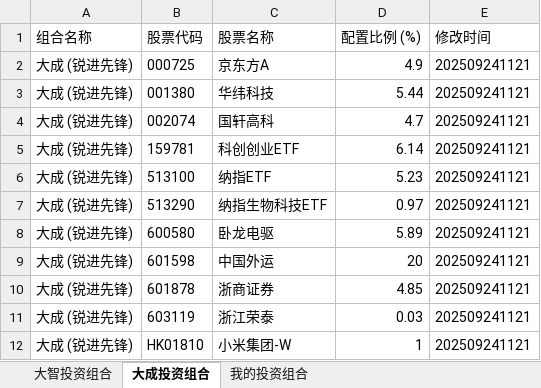
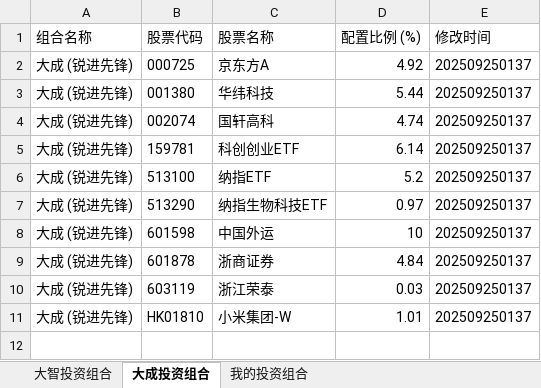
Before and after one commit to digital-era/AIPEPortfolioTracker, an Excel workbook: data/AIPEPortfolio_new.xlsx, sheet 大成投资组合, drawn as a sheet; values as stored, in another font and other column widths than the file's, no borders; removed rows and columns are numbered as before the commit, all else as after; the diff names each change by its address in the sheet, - before the commit and + after, or states it on an @@ line.

```diff
--- a/data/AIPEPortfolio_new.xlsx (sheet 大成投资组合)
+++ b/data/AIPEPortfolio_new.xlsx (sheet 大成投资组合)
-D2 (配置比例 (%)): 4.9
+D2 (配置比例 (%)): 4.92
-E2:E7 (修改时间): 202509241121
+E2:E7 (修改时间): 202509250137
-D4 (配置比例 (%)): 4.7
+D4 (配置比例 (%)): 4.74
-D6 (配置比例 (%)): 5.23
+D6 (配置比例 (%)): 5.2
-row 8: 大成 (锐进先锋) | 600580 | 卧龙电驱 | 5.89 | 202509241121
-D8 (配置比例 (%)): 20
+D8 (配置比例 (%)): 10
-E8:E11 (修改时间): 202509241121
+E8:E11 (修改时间): 202509250137
-D9 (配置比例 (%)): 4.85
+D9 (配置比例 (%)): 4.84
-D11 (配置比例 (%)): 1
+D11 (配置比例 (%)): 1.01
```
Also changed, not shown: sheet 我的投资组合, sheet 大智投资组合.
